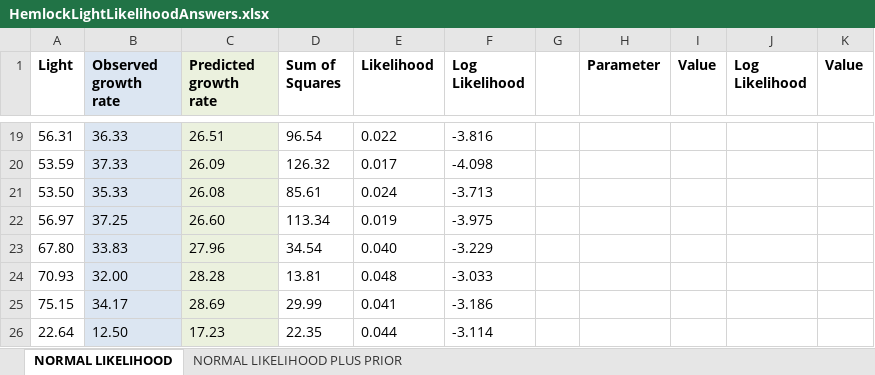
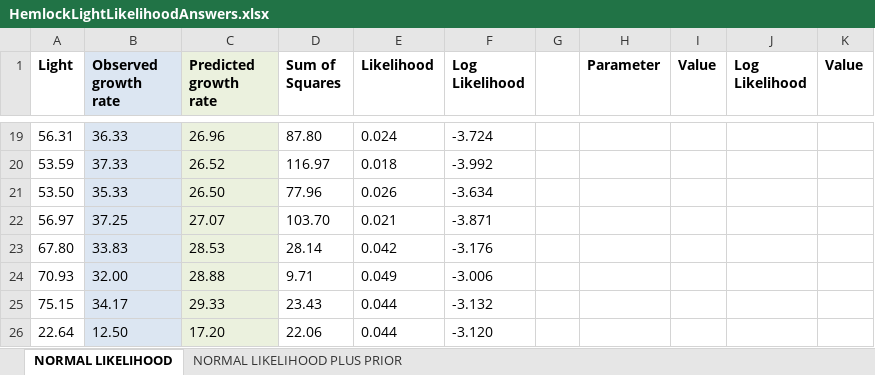
Before and after one commit to Grace89/SESYNCBayes, an Excel workbook: Labs/HemlockLightExample/HemlockLightLikelihoodAnswers.xlsx, sheet NORMAL LIKELIHOOD, drawn as a sheet; only a part is shown, gaps mark what is left out; values as stored, in another font and other column widths than the file's, no borders; charts and pictures not drawn; the diff covers the shown part only; the diff names each change by its address in the sheet, - before the commit and + after, or states it on an @@ line.

```diff
--- a/Labs/HemlockLightExample/HemlockLightLikelihoodAnswers.xlsx (sheet NORMAL LIKELIHOOD)
+++ b/Labs/HemlockLightExample/HemlockLightLikelihoodAnswers.xlsx (sheet NORMAL LIKELIHOOD)
-C19 (Predicted growth rate): 26.51
+C19 (Predicted growth rate): 26.96
-D19 (Sum of Squares): 96.54
+D19 (Sum of Squares): 87.80
-E19 (Likelihood): 0.022
+E19 (Likelihood): 0.024
-F19 (Log Likelihood): -3.816
+F19 (Log Likelihood): -3.724
-C20 (Predicted growth rate): 26.09
+C20 (Predicted growth rate): 26.52
-D20 (Sum of Squares): 126.32
+D20 (Sum of Squares): 116.97
-E20 (Likelihood): 0.017
+E20 (Likelihood): 0.018
-F20 (Log Likelihood): -4.098
+F20 (Log Likelihood): -3.992
-C21 (Predicted growth rate): 26.08
+C21 (Predicted growth rate): 26.50
-D21 (Sum of Squares): 85.61
+D21 (Sum of Squares): 77.96
-E21 (Likelihood): 0.024
+E21 (Likelihood): 0.026
-F21 (Log Likelihood): -3.713
+F21 (Log Likelihood): -3.634
-C22 (Predicted growth rate): 26.60
+C22 (Predicted growth rate): 27.07
-D22 (Sum of Squares): 113.34
+D22 (Sum of Squares): 103.70
-E22 (Likelihood): 0.019
+E22 (Likelihood): 0.021
-F22 (Log Likelihood): -3.975
+F22 (Log Likelihood): -3.871
-C23 (Predicted growth rate): 27.96
+C23 (Predicted growth rate): 28.53
-D23 (Sum of Squares): 34.54
+D23 (Sum of Squares): 28.14
-E23 (Likelihood): 0.040
+E23 (Likelihood): 0.042
-F23 (Log Likelihood): -3.229
+F23 (Log Likelihood): -3.176
-C24 (Predicted growth rate): 28.28
+C24 (Predicted growth rate): 28.88
-D24 (Sum of Squares): 13.81
+D24 (Sum of Squares): 9.71
-E24 (Likelihood): 0.048
+E24 (Likelihood): 0.049
-F24 (Log Likelihood): -3.033
+F24 (Log Likelihood): -3.006
-C25 (Predicted growth rate): 28.69
+C25 (Predicted growth rate): 29.33
-D25 (Sum of Squares): 29.99
+D25 (Sum of Squares): 23.43
-E25 (Likelihood): 0.041
+E25 (Likelihood): 0.044
-F25 (Log Likelihood): -3.186
+F25 (Log Likelihood): -3.132
-C26 (Predicted growth rate): 17.23
+C26 (Predicted growth rate): 17.20
-D26 (Sum of Squares): 22.35
+D26 (Sum of Squares): 22.06
-F26 (Log Likelihood): -3.114
+F26 (Log Likelihood): -3.120
```
Also changed, not shown: 258 edited cells elsewhere in this sheet, charts or pictures, 3 other files.
